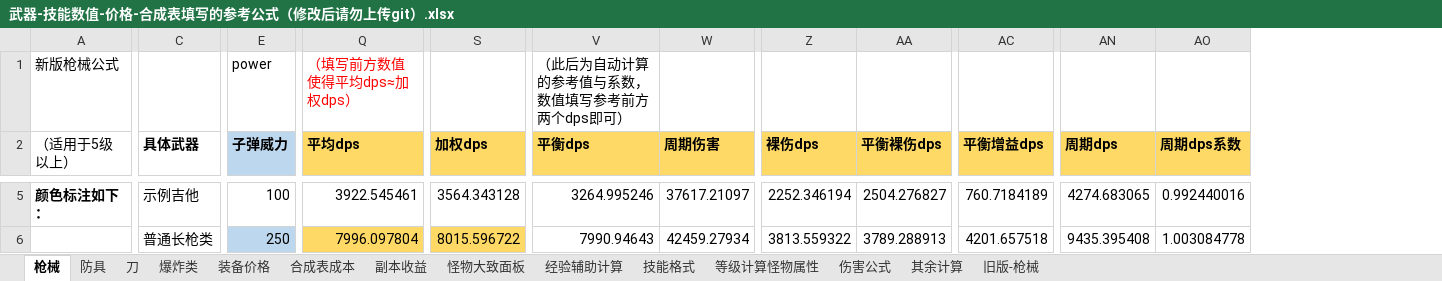
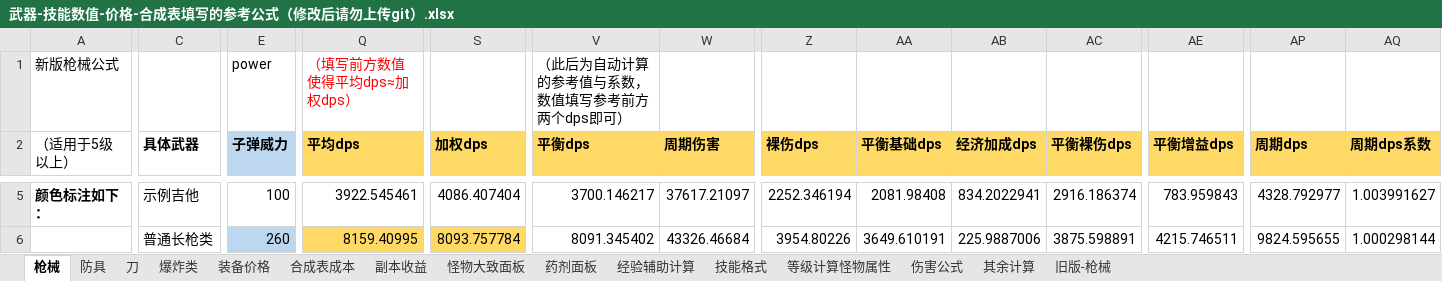
Before and after one commit to FlashNightModReborn/CrazyFlashNight, an Excel workbook: data/items/武器-技能数值-价格-合成表填写的参考公式（修改后请勿上传git）.xlsx, sheet 枪械, drawn as a sheet; only a part is shown, gaps mark what is left out; values as stored, in another font and other column widths than the file's, no borders; table styles not drawn; addresses are those after the commit; the diff covers the shown part only; the diff names each change by its address in the sheet, - before the commit and + after, or states it on an @@ line.

```diff
--- a/data/items/武器-技能数值-价格-合成表填写的参考公式（修改后请勿上传git）.xlsx (sheet 枪械)
+++ b/data/items/武器-技能数值-价格-合成表填写的参考公式（修改后请勿上传git）.xlsx (sheet 枪械)
+sheet tab: 药剂面板
+column AA (平衡基础dps), rows 5-6: 2081.98408 | 3649.610191
+column AB (经济加成dps), rows 5-6: 834.2022941 | 225.9887006
-S5 (加权dps): 3564.343128
+S5 (加权dps): 4086.407404
-V5 (平衡dps): 3264.995246
+V5 (平衡dps): 3700.146217
-AC5 (平衡裸伤dps): 2504.276827
+AC5 (平衡裸伤dps): 2916.186374
-AE5 (平衡增益dps): 760.7184189
+AE5 (平衡增益dps): 783.959843
-AP5 (周期dps): 4274.683065
+AP5 (周期dps): 4328.792977
-AQ5 (周期dps系数): 0.992440016
+AQ5 (周期dps系数): 1.003991627
-E6 (子弹威力): 250
+E6 (子弹威力): 260
-Q6 (平均dps): 7996.097804
+Q6 (平均dps): 8159.40995
-S6 (加权dps): 8015.596722
+S6 (加权dps): 8093.757784
-V6 (平衡dps): 7990.94643
+V6 (平衡dps): 8091.345402
-W6 (周期伤害): 42459.27934
+W6 (周期伤害): 43326.46684
-Z6 (裸伤dps): 3813.559322
+Z6 (裸伤dps): 3954.80226
-AC6 (平衡裸伤dps): 3789.288913
+AC6 (平衡裸伤dps): 3875.598891
-AE6 (平衡增益dps): 4201.657518
+AE6 (平衡增益dps): 4215.746511
-AP6 (周期dps): 9435.395408
+AP6 (周期dps): 9824.595655
-AQ6 (周期dps系数): 1.003084778
+AQ6 (周期dps系数): 1.000298144
```
Also changed, not shown: 1 added row, 158 edited cells and cell formats elsewhere in this sheet, sheet 其余计算, sheet 怪物大致面板, sheet 刀, sheet 合成表成本, sheet 装备价格, sheet 爆炸类, formulas that keep their value, 1 other file.
